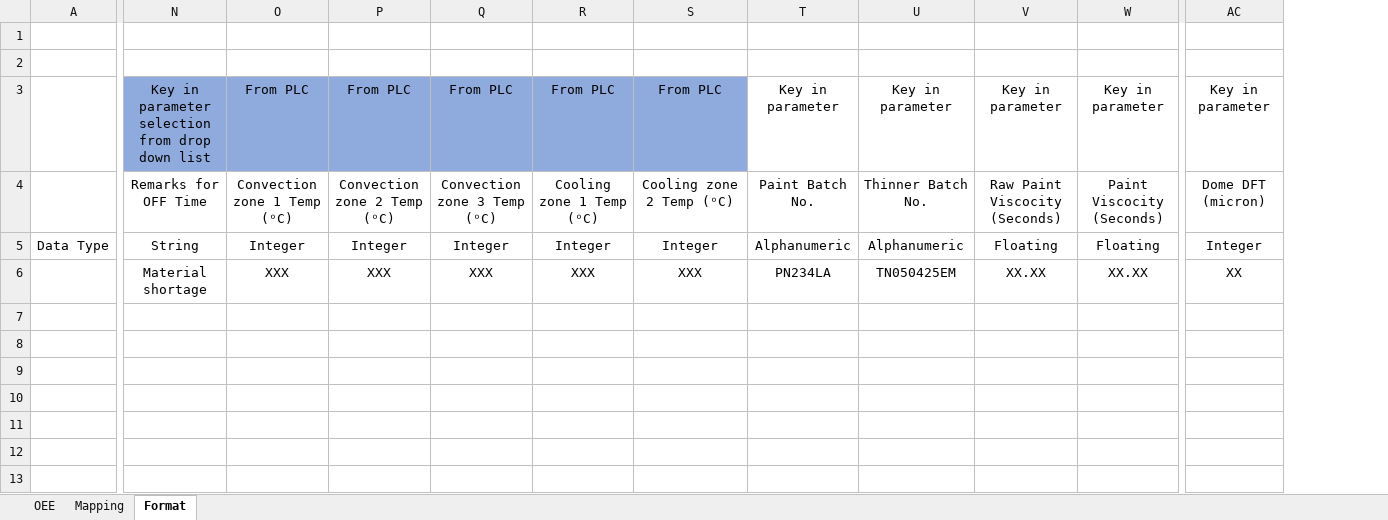
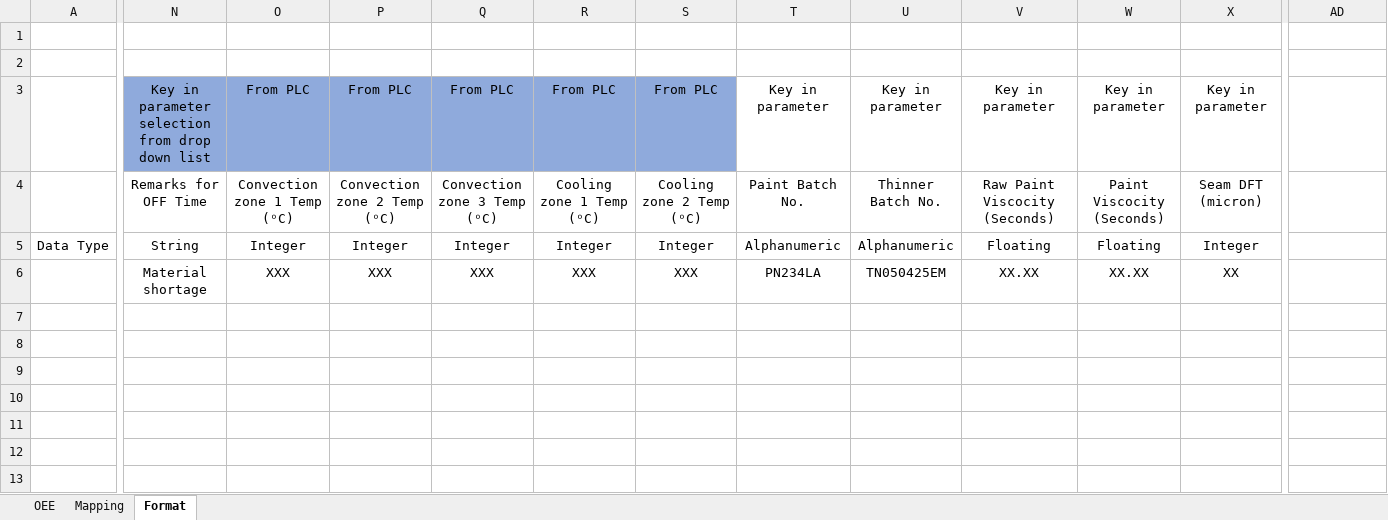
Before and after one commit to Rahul-1111/PAINT_BOOTH_SYSTEM, an Excel workbook: Paint Booth Data Logging V1.xlsx, sheet Format, drawn as a sheet; only a part is shown, gaps mark what is left out; values as stored, in another font and other column widths than the file's, no borders; addresses are those after the commit; the diff covers the shown part only; the diff names each change by its address in the sheet, - before the commit and + after, or states it on an @@ line.

```diff
--- a/Paint Booth Data Logging V1.xlsx (sheet Format)
+++ b/Paint Booth Data Logging V1.xlsx (sheet Format)
+column N, rows 3-6: Key in parameter selection from drop down list | Remarks for OFF Time | String | Material shortage
-O3: Key in parameter selection from drop down list
+O3: From PLC
-T3: From PLC
+T3: Key in parameter
-T3 fill: #8FAADC
+T3 fill: none
-AD3: Key in parameter
+AD3: (empty)
-O4: Remarks for OFF Time
+O4: Convection zone 1 Temp (ᵒC)
-P4: Convection zone 1 Temp (ᵒC)
+P4: Convection zone 2 Temp (ᵒC)
-Q4: Convection zone 2 Temp (ᵒC)
+Q4: Convection zone 3 Temp (ᵒC)
-R4: Convection zone 3 Temp (ᵒC)
+R4: Cooling zone 1 Temp (ᵒC)
-S4: Cooling zone 1 Temp (ᵒC)
+S4: Cooling zone 2 Temp (ᵒC)
-T4: Cooling zone 2 Temp (ᵒC)
+T4: Paint Batch No.
-U4: Paint Batch No.
+U4: Thinner Batch No.
-V4: Thinner Batch No.
+V4: Raw Paint Viscocity (Seconds)
-W4: Raw Paint Viscocity (Seconds)
+W4: Paint Viscocity (Seconds)
-X4: Paint Viscocity (Seconds)
+X4: Seam DFT (micron)
-AD4: Dome DFT (micron)
+AD4: (empty)
-O5: String
+O5: Integer
-T5: Integer
+T5: Alphanumeric
-V5: Alphanumeric
+V5: Floating
-X5: Floating
+X5: Integer
-AD5: Integer
+AD5: (empty)
-O6: Material shortage
+O6: XXX
-T6: XXX
+T6: PN234LA
-U6: PN234LA
+U6: TN050425EM
-V6: TN050425EM
+V6: XX.XX
-X6: XX.XX
+X6: XX
-AD6: XX
+AD6: (empty)
```
Also changed, not shown: 4 added rows, 4 removed rows, 17 edited cells and cell formats elsewhere in this sheet, charts or pictures, 10 other files.
